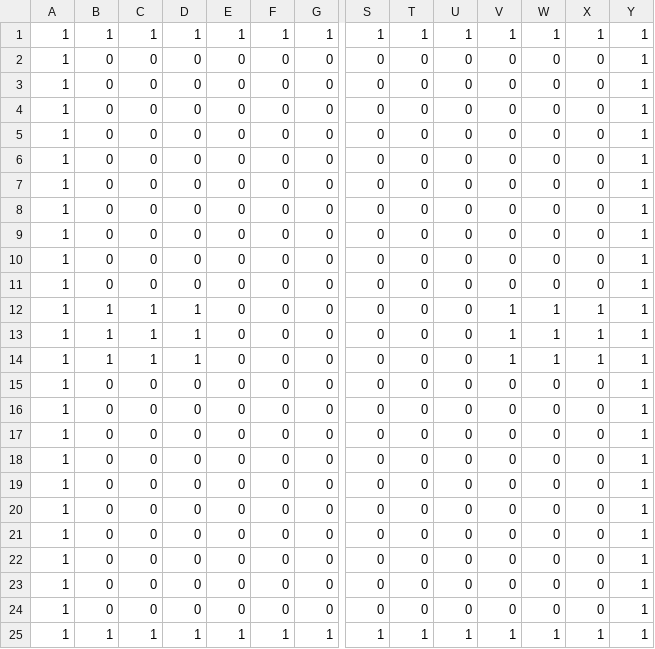
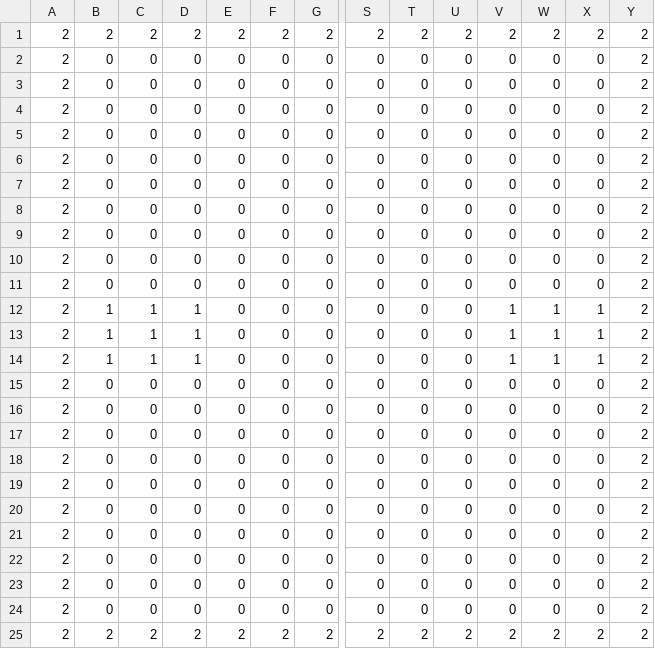
Before and after one commit to Yuugo0908/MyEngine, a CSV file: DirectXGame/Resources/csv/stage1.csv, drawn as a sheet; only a part is shown, gaps mark what is left out; removed rows and columns are numbered as before the commit, all else as after; rows hold the shown columns only; the diff names each change by its address in the sheet, - before the commit and + after, or states it on an @@ line.

```diff
--- a/DirectXGame/Resources/csv/stage1.csv
+++ b/DirectXGame/Resources/csv/stage1.csv
-row 1: 1 | 1 | 1 | 1 | 1 | 1 | 1 | 1 | 1 | 1 | 1 | 1 | 1 | 1
+row 1: 2 | 2 | 2 | 2 | 2 | 2 | 2 | 2 | 2 | 2 | 2 | 2 | 2 | 2
-A2:A24: 1
+A2:A24: 2
-Y2:Y24: 1
+Y2:Y24: 2
-row 25: 1 | 1 | 1 | 1 | 1 | 1 | 1 | 1 | 1 | 1 | 1 | 1 | 1 | 1
+row 25: 2 | 2 | 2 | 2 | 2 | 2 | 2 | 2 | 2 | 2 | 2 | 2 | 2 | 2
```
Also changed, not shown: 5 other files.
